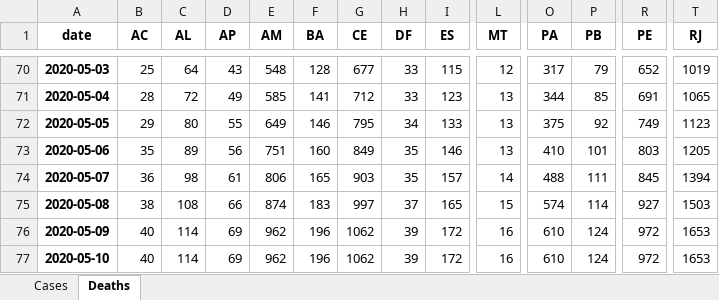
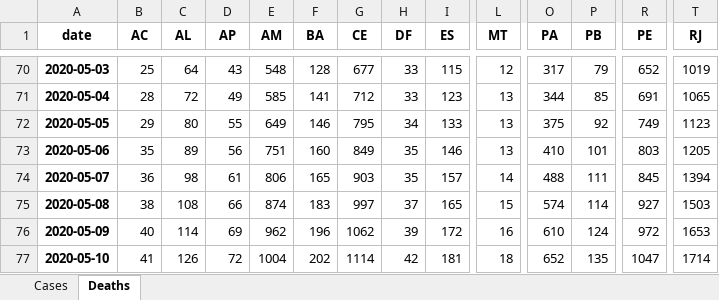
Before and after one commit to edneide/BIOCOMSC-COVID19-MAT2PY, an Excel workbook: data/Data_Brasil.xlsx, sheet Deaths, drawn as a sheet; only a part is shown, gaps mark what is left out; values as stored, in another font and other column widths than the file's, no borders; the diff covers the shown part only; the diff names each change by its address in the sheet, - before the commit and + after, or states it on an @@ line.

```diff
--- a/data/Data_Brasil.xlsx (sheet Deaths)
+++ b/data/Data_Brasil.xlsx (sheet Deaths)
-B77 (AC): 40
+B77 (AC): 41
-C77 (AL): 114
+C77 (AL): 126
-D77 (AP): 69
+D77 (AP): 72
-E77 (AM): 962
+E77 (AM): 1004
-F77 (BA): 196
+F77 (BA): 202
-G77 (CE): 1062
+G77 (CE): 1114
-H77 (DF): 39
+H77 (DF): 42
-I77 (ES): 172
+I77 (ES): 181
-L77 (MT): 16
+L77 (MT): 18
-O77 (PA): 610
+O77 (PA): 652
-P77 (PB): 124
+P77 (PB): 135
-R77 (PE): 972
+R77 (PE): 1047
-T77 (RJ): 1653
+T77 (RJ): 1714
```
Also changed, not shown: 8 edited cells elsewhere in this sheet, sheet Cases, data/pop_Brasil.xlsx, 30 other files.
